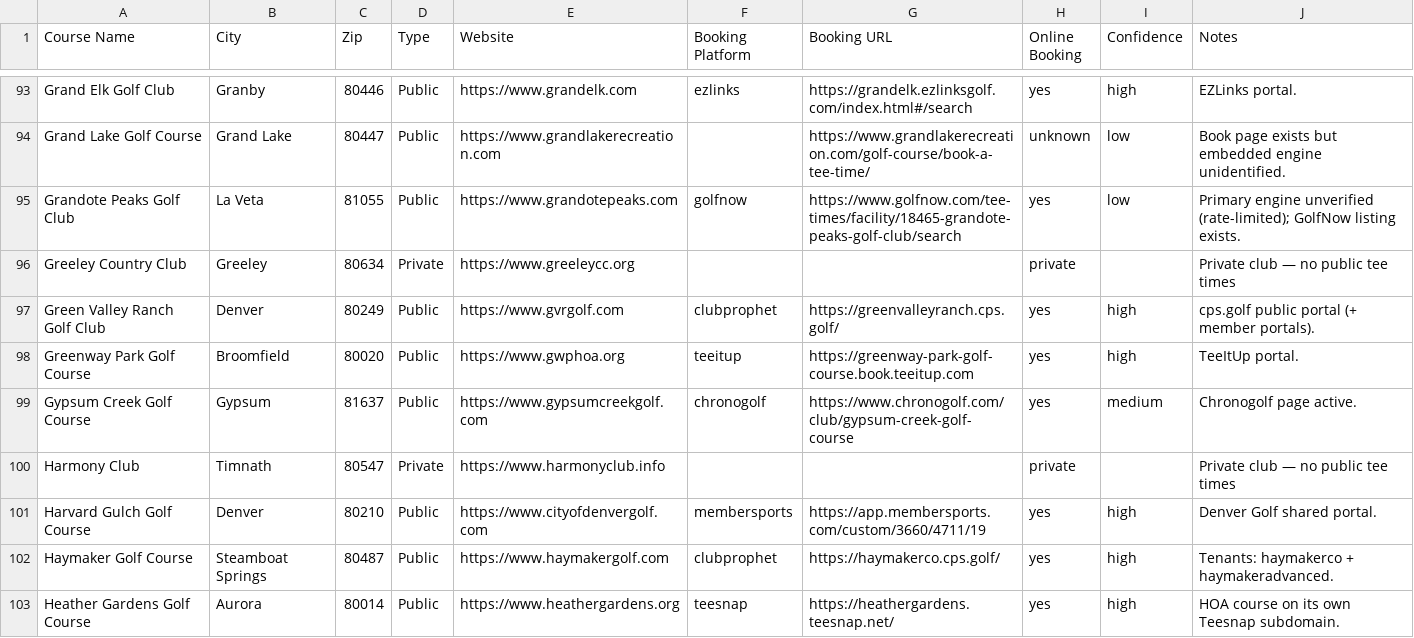
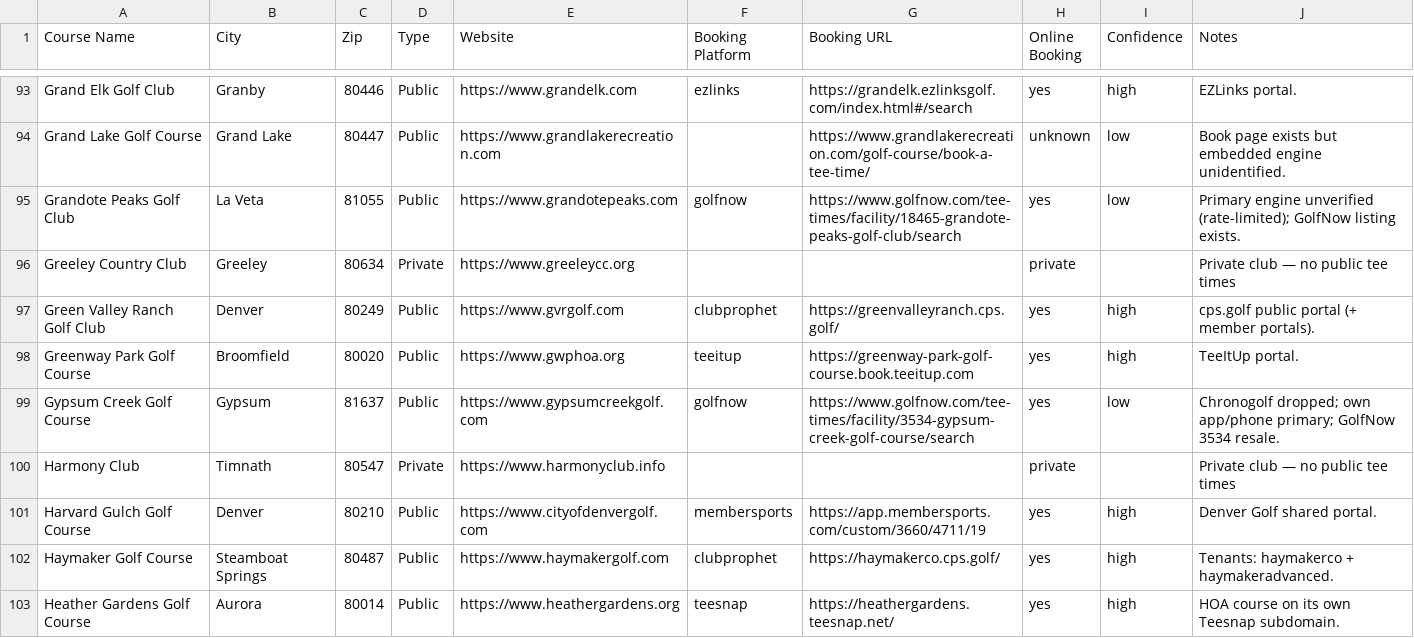
Before and after one commit to OneTeeApp/onetee-scraper, a CSV file: colorado_golf_courses_booking.csv, drawn as a sheet; only a part is shown, gaps mark what is left out; the diff covers the shown part only.

```diff
--- a/colorado_golf_courses_booking.csv
+++ b/colorado_golf_courses_booking.csv
@@ -98,3 +98,3 @@ Green Valley Ranch Golf Club,Denver,80249,Public,https://www.gvrgolf.com,clubpro
 Greenway Park Golf Course,Broomfield,80020,Public,https://www.gwphoa.org,teeitup,https://greenway-park-golf-course.book.teeitup.com,yes,high,TeeItUp portal.
-Gypsum Creek Golf Course,Gypsum,81637,Public,https://www.gypsumcreekgolf.com,chronogolf,https://www.chronogolf.com/club/gypsum-creek-golf-course,yes,medium,Chronogolf page active.
+Gypsum Creek Golf Course,Gypsum,81637,Public,https://www.gypsumcreekgolf.com,golfnow,https://www.golfnow.com/tee-times/facility/3534-gypsum-creek-golf-course/search,yes,low,Chronogolf dropped; own app/phone primary; GolfNow 3534 resale.
 Harmony Club,Timnath,80547,Private,https://www.harmonyclub.info,,,private,,Private club — no public tee times
```
Also changed, not shown: 62 edited cells elsewhere in this file, 6 other files.
